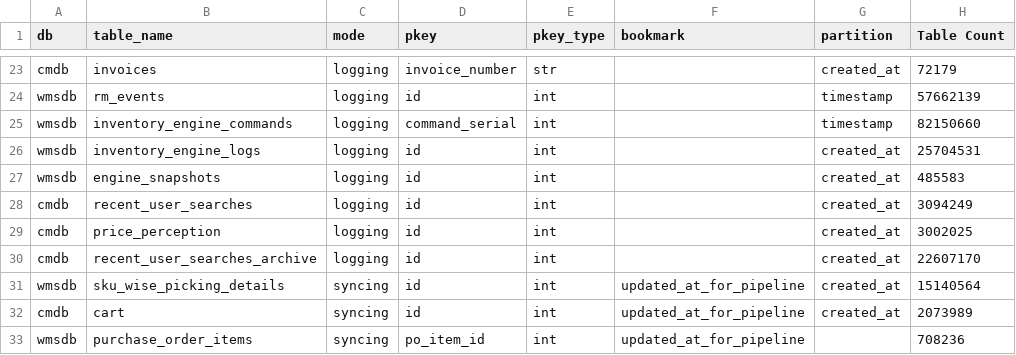
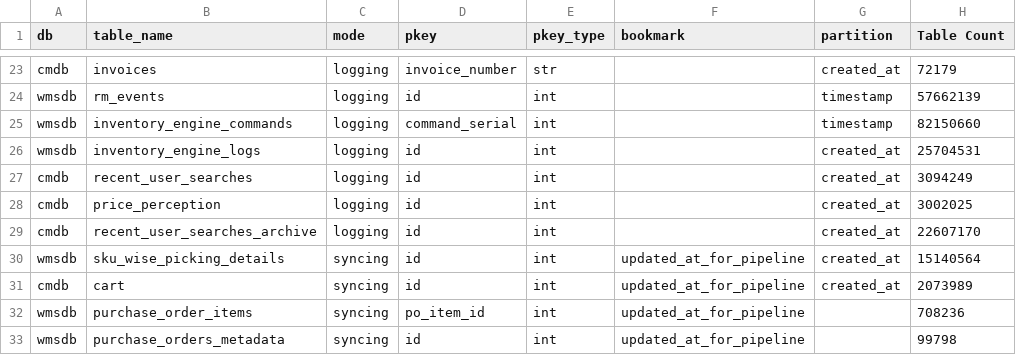
Before and after one commit to sak1sham/DataStream, a CSV file: abc.csv, drawn as a sheet; only a part is shown, gaps mark what is left out; the shorter side is filled out with more unchanged rows.

Commit message:
edits

```diff
--- a/abc.csv
+++ b/abc.csv
@@ -26,3 +26,2 @@ wmsdb,inventory_engine_commands,logging,command_serial,int,,timestamp,82150660
 wmsdb,inventory_engine_logs,logging,id,int,,created_at,25704531
-wmsdb,engine_snapshots,logging,id,int,,created_at,485583
 cmdb,recent_user_searches,logging,id,int,,created_at,3094249
```
